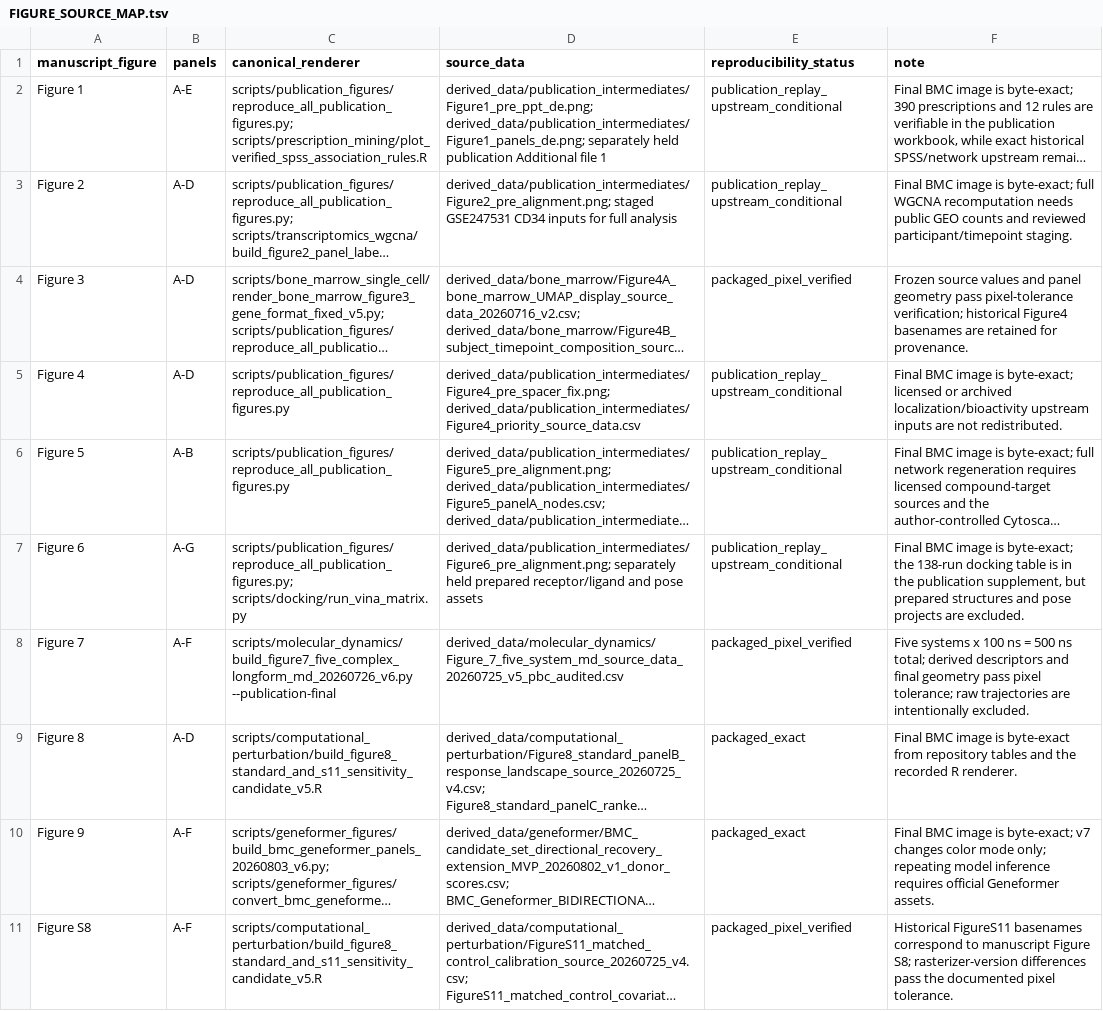
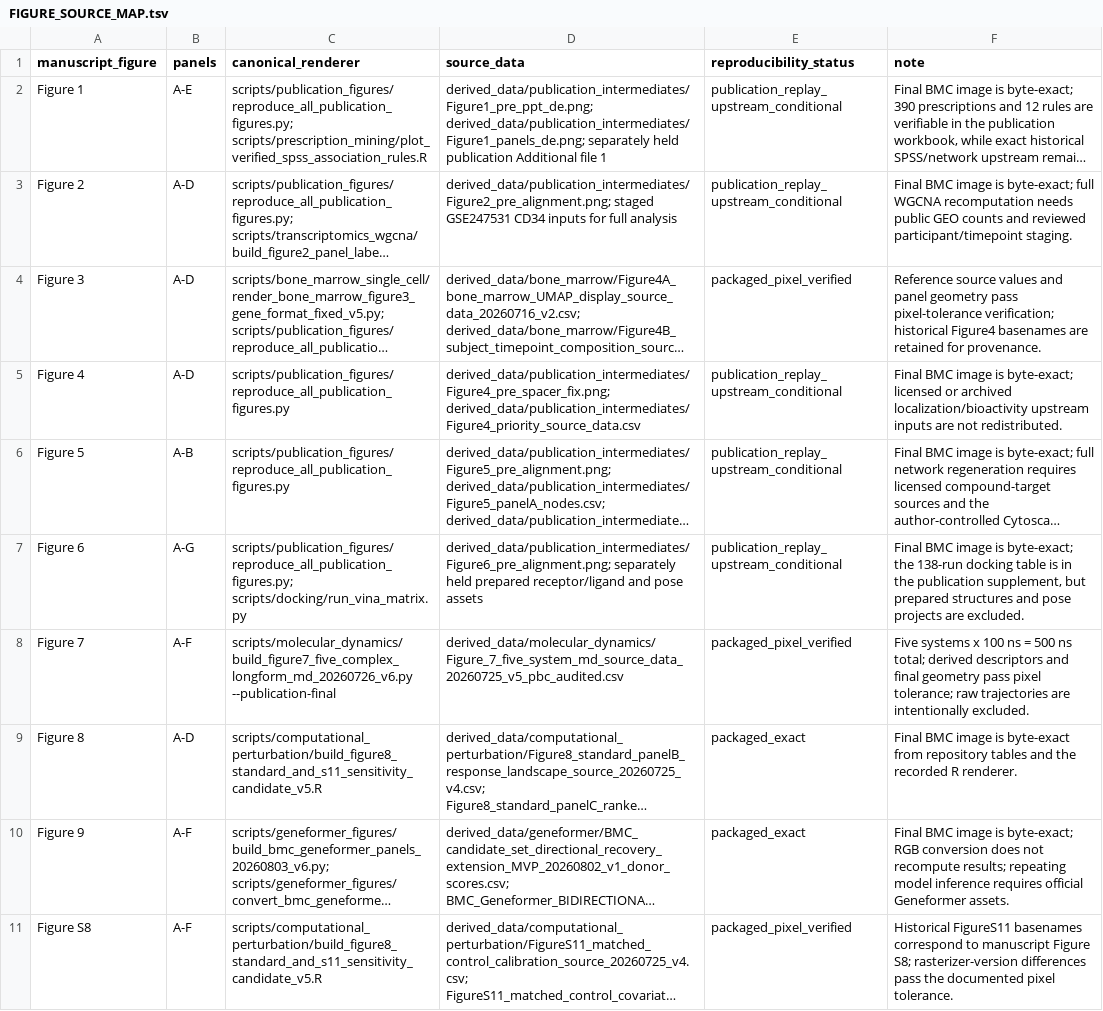
Before and after one commit to yuyi-wang-imu/aa-donor-recovery-perturbation, a TSV file: FIGURE_SOURCE_MAP.tsv, drawn as a sheet; only a part is shown; long unchanged cells end in …; the diff names each change by its address in the sheet, - before the commit and + after, or states it on an @@ line.

```diff
--- a/FIGURE_SOURCE_MAP.tsv
+++ b/FIGURE_SOURCE_MAP.tsv
-F4 (note): Frozen source values…
+F4 (note): Reference source values…
-F10 (note): …is byte-exact; v7 changes color mode only; repeating model…
+F10 (note): …is byte-exact; RGB conversion does not recompute results; repeating model…
```
Also changed, not shown: MANIFEST.tsv, REPRODUCIBILITY_MATRIX.tsv, 6 other files.
